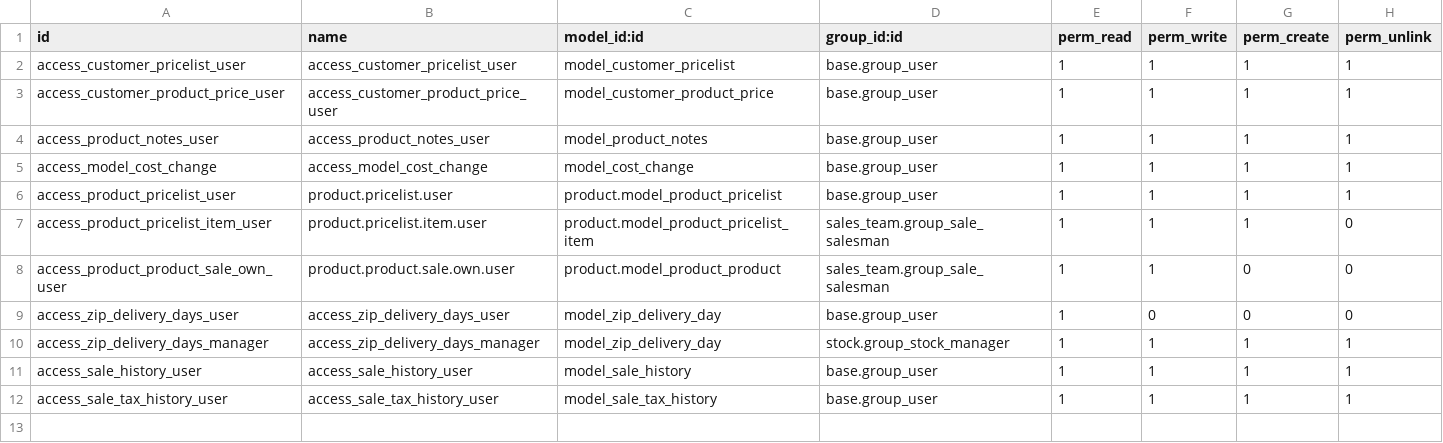
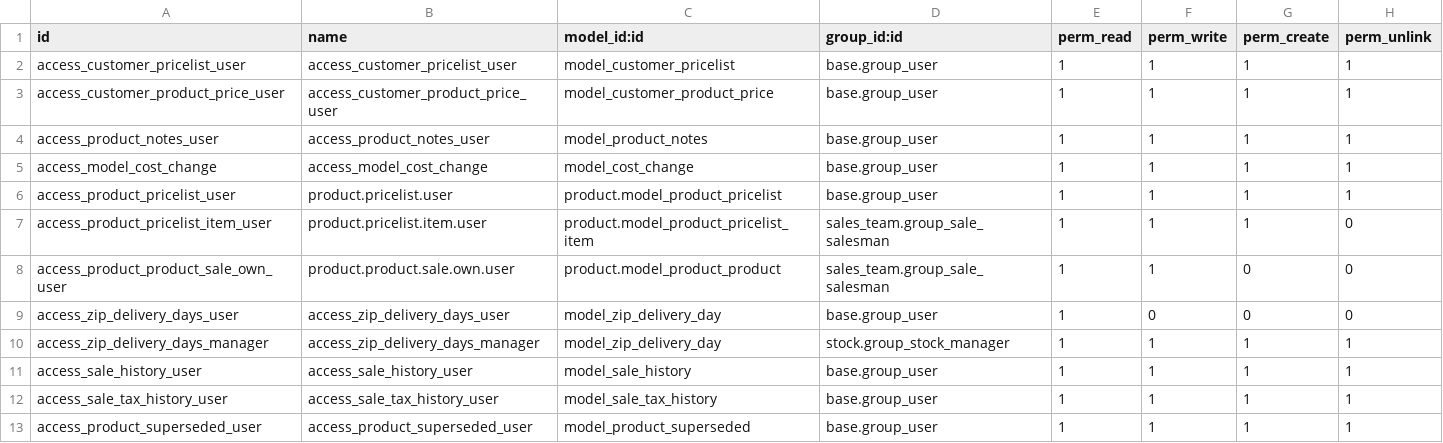
Before and after one commit to PricePaper/odoo-custom-v15, a CSV file: price_paper/security/ir.model.access.csv, drawn as a sheet; the diff names each change by its address in the sheet, - before the commit and + after, or states it on an @@ line.

Commit message:
superseded security file

```diff
--- a/price_paper/security/ir.model.access.csv
+++ b/price_paper/security/ir.model.access.csv
+row 13: access_product_superseded_user | access_product_superseded_user | model_product_superseded | base.group_user | 1 | 1 | 1 | 1
```
